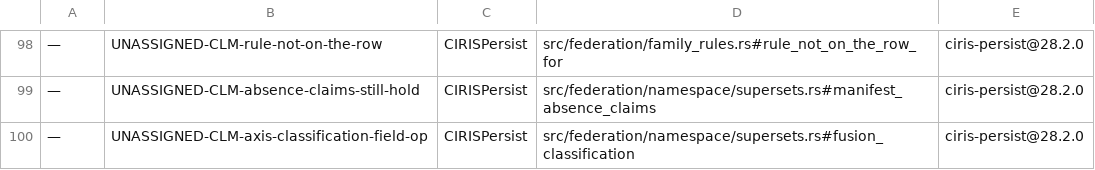
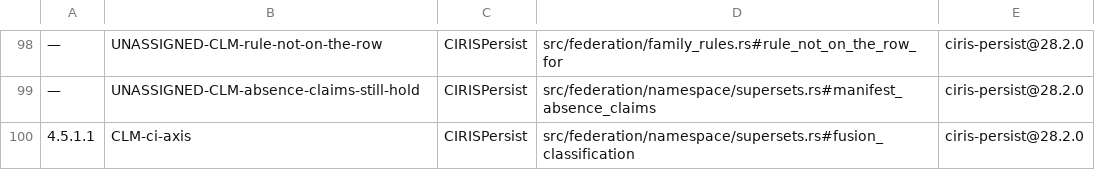
Before and after one commit to CIRISAI/CIRISPersist, a TSV file: evidence/cc_impl.tsv, drawn as a sheet; only a part is shown, gaps mark what is left out; the diff covers the shown part only; the diff names each change by its address in the sheet, - before the commit and + after, or states it on an @@ line.

Commit message:
evidence: apply CIRISConstitution#67's nineteen designations
Three re-stamped onto existing CLM ids (connect, don't mint):
  deletion-window-breach-evidence -> CLM-deletion-window @3.3.1
  revocation-history-bound        -> CLM-revoked-after @2.4.1.1
  axis-classification-field-op    -> CLM-ci-axis @4.5.1.1

Sixteen minted where their ruling already lives: private-use @3.1.7,
the quarantine pair and reverse-quorum pair @3.1.9.2, slash @4.5.5,
wa-adjudication + admin-action @3.1.9.4, the trust-root trio and
reclaim-authority @3.2, wa-quorum @4.2.6, promotion-cohort @4.5.4,
quota-refusal @6.1.5.2, family-inventory @3.1.7.

Five remain open pending persist's statement of what varying them
breaks; CC declined to place them by name-shape, per the CC#83
generating-question discipline. Answering those separately.

65 backed / 5 open.

```diff
--- a/evidence/cc_impl.tsv
+++ b/evidence/cc_impl.tsv
-A100: —
+A100: 4.5.1.1
-B100: UNASSIGNED-CLM-axis-classification-field-op
+B100: CLM-ci-axis
```
Also changed, not shown: 36 edited cells elsewhere in this file.
